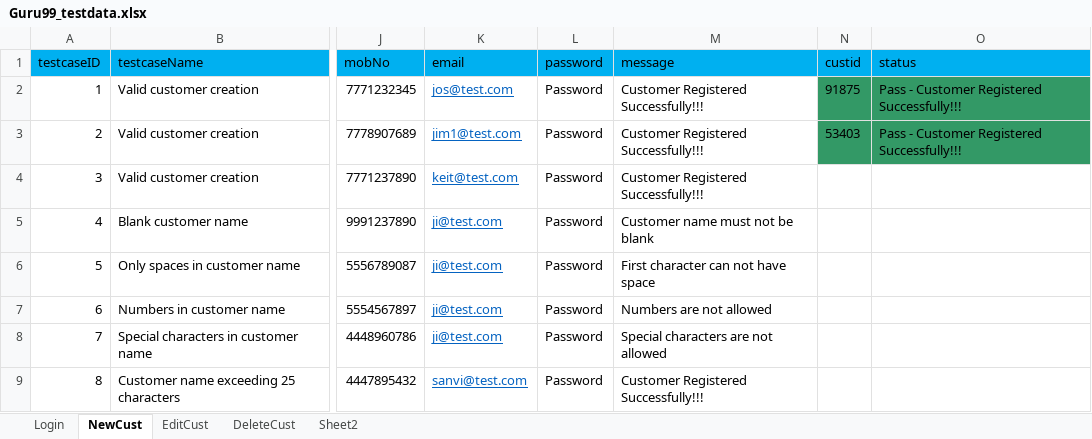
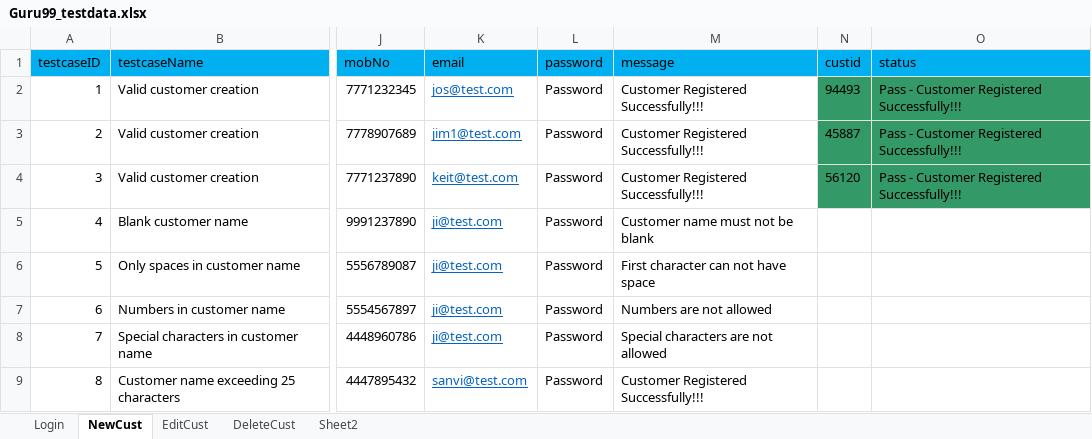
Before and after one commit to krRanjani/referencematerial, an Excel workbook: SeleniumWebDriver/src/guru99/DataFiles/Guru99_testdata.xlsx, sheet NewCust, drawn as a sheet; only a part is shown, gaps mark what is left out; values as stored, in another font and other column widths than the file's, no borders; the diff names each change by its address in the sheet, - before the commit and + after, or states it on an @@ line.

Commit message:
Writing cust id into delete sheet after adding. Clearing excel data after delete WIP

```diff
--- a/SeleniumWebDriver/src/guru99/DataFiles/Guru99_testdata.xlsx (sheet NewCust)
+++ b/SeleniumWebDriver/src/guru99/DataFiles/Guru99_testdata.xlsx (sheet NewCust)
-N2 (custid): 91875
+N2 (custid): 94493
-N3 (custid): 53403
+N3 (custid): 45887
-N4 (custid): (empty)
+N4 (custid): 56120
-N4:O4 fill: none
+N4:O4 fill: #339966
-O4 (status): (empty)
+O4 (status): Pass - Customer Registered Successfully!!!
```
Also changed, not shown: sheet DeleteCust, sheet Sheet2, 15 other files.
